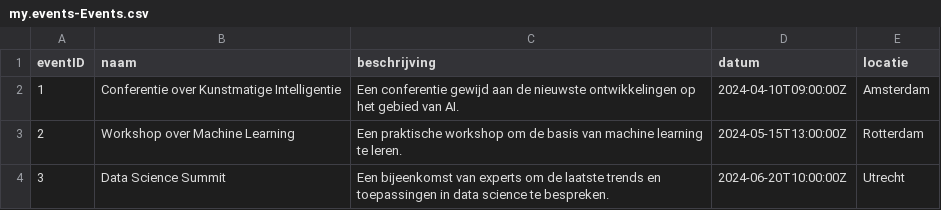
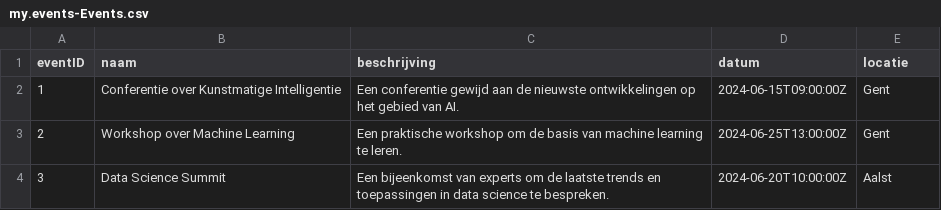
Before and after one commit to flexso-hogent/P2BS_2324_VC_JC, a CSV file: Back-end/db/csv/my.events-Events.csv, drawn as a sheet.

```diff
--- a/Back-end/db/csv/my.events-Events.csv
+++ b/Back-end/db/csv/my.events-Events.csv
@@ -1,4 +1,4 @@
 eventID,naam,beschrijving,datum,locatie
-1,Conferentie over Kunstmatige Intelligentie,"Een conferentie gewijd aan de nieuwste ontwikkelingen op het gebied van AI.",2024-04-10T09:00:00Z,Amsterdam
-2,Workshop over Machine Learning,"Een praktische workshop om de basis van machine learning te leren.",2024-05-15T13:00:00Z,Rotterdam
-3,Data Science Summit,"Een bijeenkomst van experts om de laatste trends en toepassingen in data science te bespreken.",2024-06-20T10:00:00Z,Utrecht
+1,Conferentie over Kunstmatige Intelligentie,"Een conferentie gewijd aan de nieuwste ontwikkelingen op het gebied van AI.",2024-06-15T09:00:00Z,Gent
+2,Workshop over Machine Learning,"Een praktische workshop om de basis van machine learning te leren.",2024-06-25T13:00:00Z,Gent
+3,Data Science Summit,"Een bijeenkomst van experts om de laatste trends en toepassingen in data science te bespreken.",2024-06-20T10:00:00Z,Aalst
```
Also changed, not shown: Back-end/db/csv/my.events-Sessions.csv, 18 other files.
